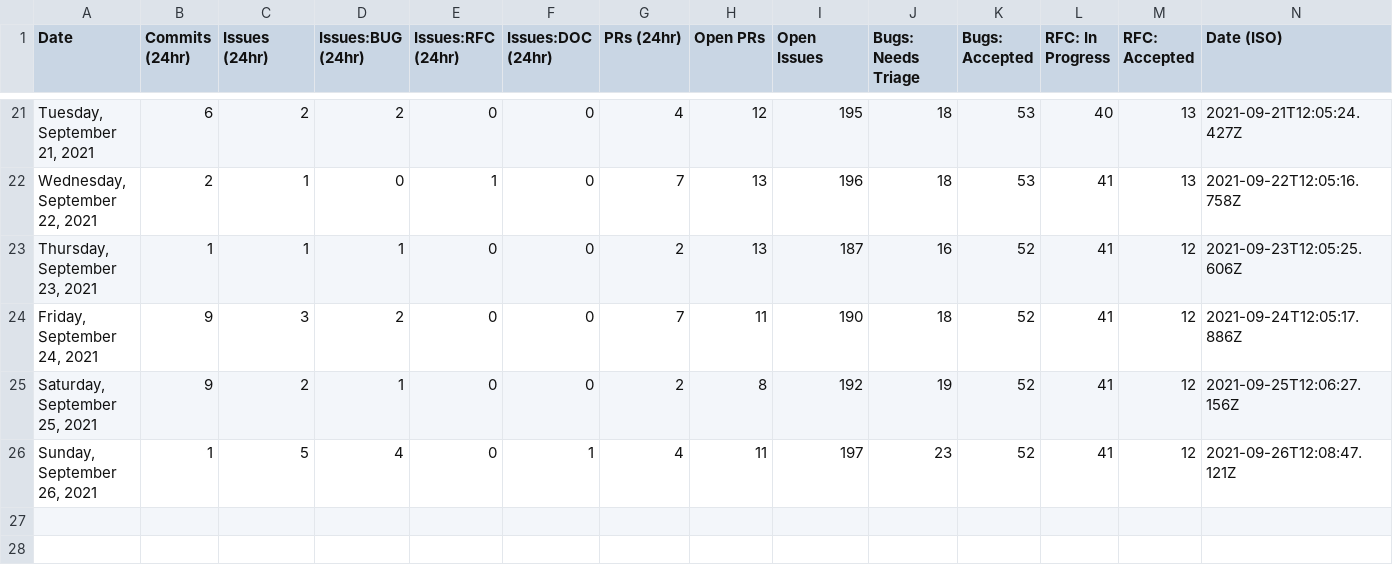
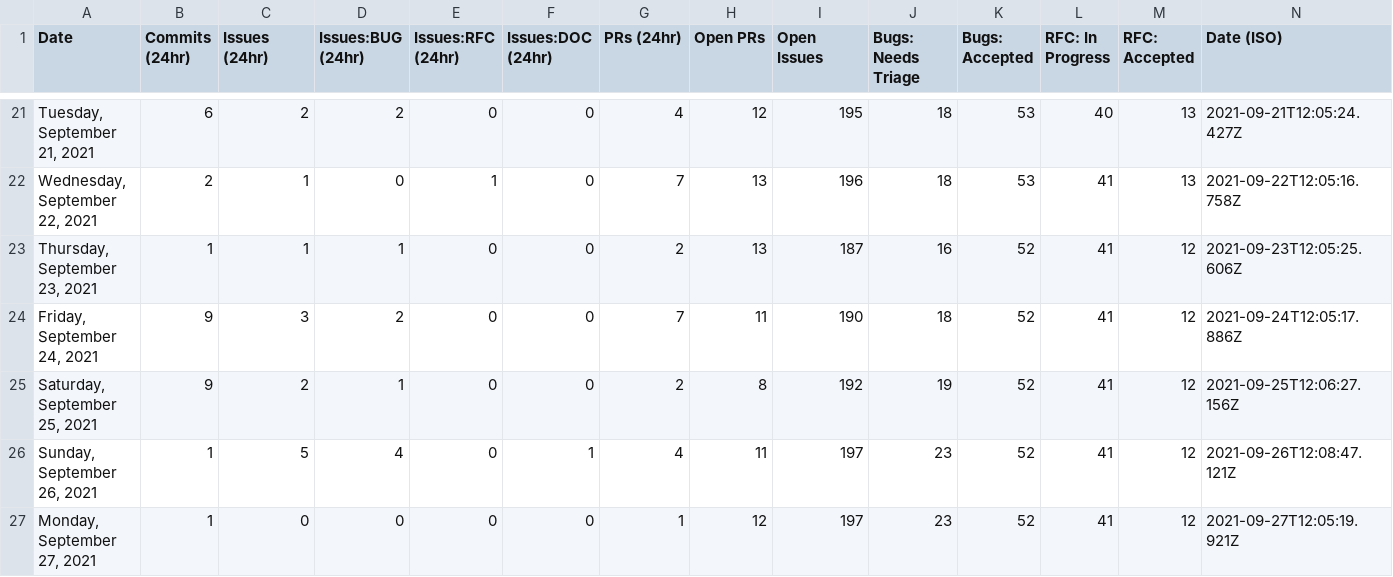
Before and after one commit to glasnost4g/astro, a CSV file: scripts/stats/stats.csv, drawn as a sheet; only a part is shown, gaps mark what is left out.

```diff
--- a/scripts/stats/stats.csv
+++ b/scripts/stats/stats.csv
@@ -26 +26,2 @@ Date,Commits (24hr),Issues (24hr),Issues:BUG (24hr),Issues:RFC (24hr),Issues:DOC
 "Sunday, September 26, 2021",1,5,4,0,1,4,11,197,23,52,41,12,"2021-09-26T12:08:47.121Z"
+"Monday, September 27, 2021",1,0,0,0,0,1,12,197,23,52,41,12,"2021-09-27T12:05:19.921Z"
```
